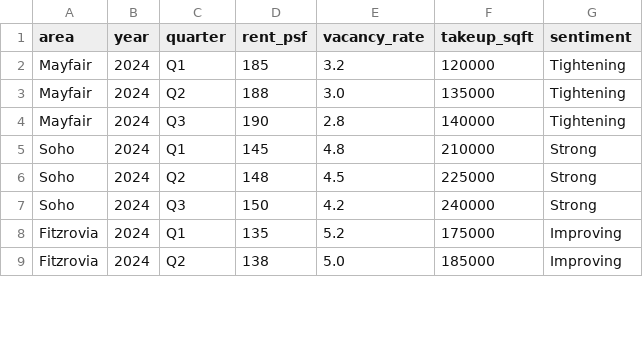
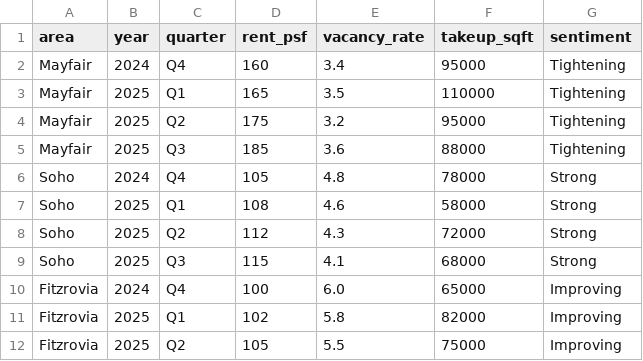
Before and after one commit to dominicmayne/west-end-office-intelligence, a CSV file: data/west_end_office_data.csv, drawn as a sheet; only a part is shown; the diff covers the shown part only.

Commit message:
update real market dataset

```diff
--- a/data/west_end_office_data.csv
+++ b/data/west_end_office_data.csv
@@ -1,9 +1,12 @@
 area,year,quarter,rent_psf,vacancy_rate,takeup_sqft,sentiment
-Mayfair,2024,Q1,185,3.2,120000,Tightening
-Mayfair,2024,Q2,188,3.0,135000,Tightening
-Mayfair,2024,Q3,190,2.8,140000,Tightening
-Soho,2024,Q1,145,4.8,210000,Strong
-Soho,2024,Q2,148,4.5,225000,Strong
-Soho,2024,Q3,150,4.2,240000,Strong
-Fitzrovia,2024,Q1,135,5.2,175000,Improving
-Fitzrovia,2024,Q2,138,5.0,185000,Improving
+Mayfair,2024,Q4,160,3.4,95000,Tightening
+Mayfair,2025,Q1,165,3.5,110000,Tightening
+Mayfair,2025,Q2,175,3.2,95000,Tightening
+Mayfair,2025,Q3,185,3.6,88000,Tightening
+Soho,2024,Q4,105,4.8,78000,Strong
+Soho,2025,Q1,108,4.6,58000,Strong
+Soho,2025,Q2,112,4.3,72000,Strong
+Soho,2025,Q3,115,4.1,68000,Strong
+Fitzrovia,2024,Q4,100,6.0,65000,Improving
+Fitzrovia,2025,Q1,102,5.8,82000,Improving
+Fitzrovia,2025,Q2,105,5.5,75000,Improving
```
Also changed, not shown: 7 added rows, 2 removed rows and 9 edited cells elsewhere in this file.
